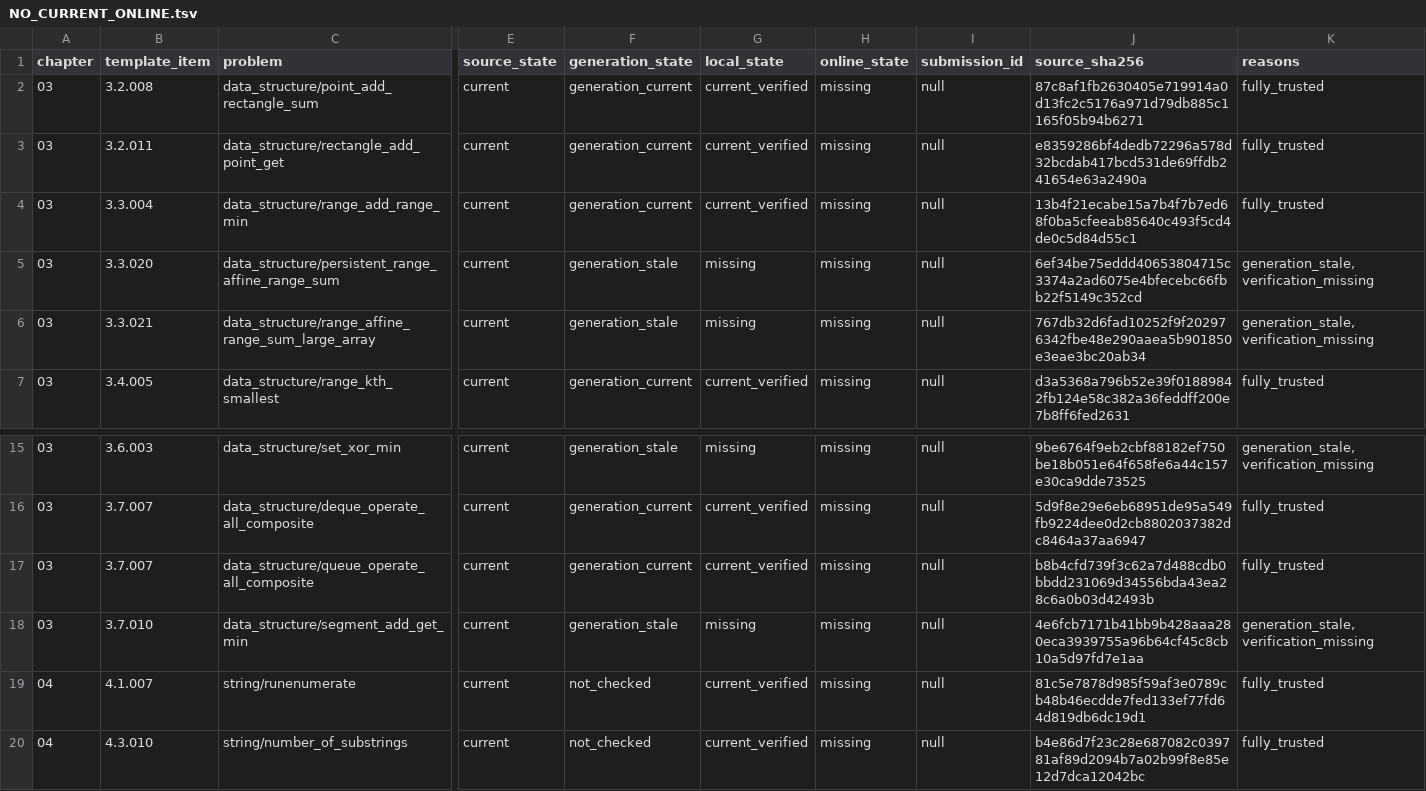
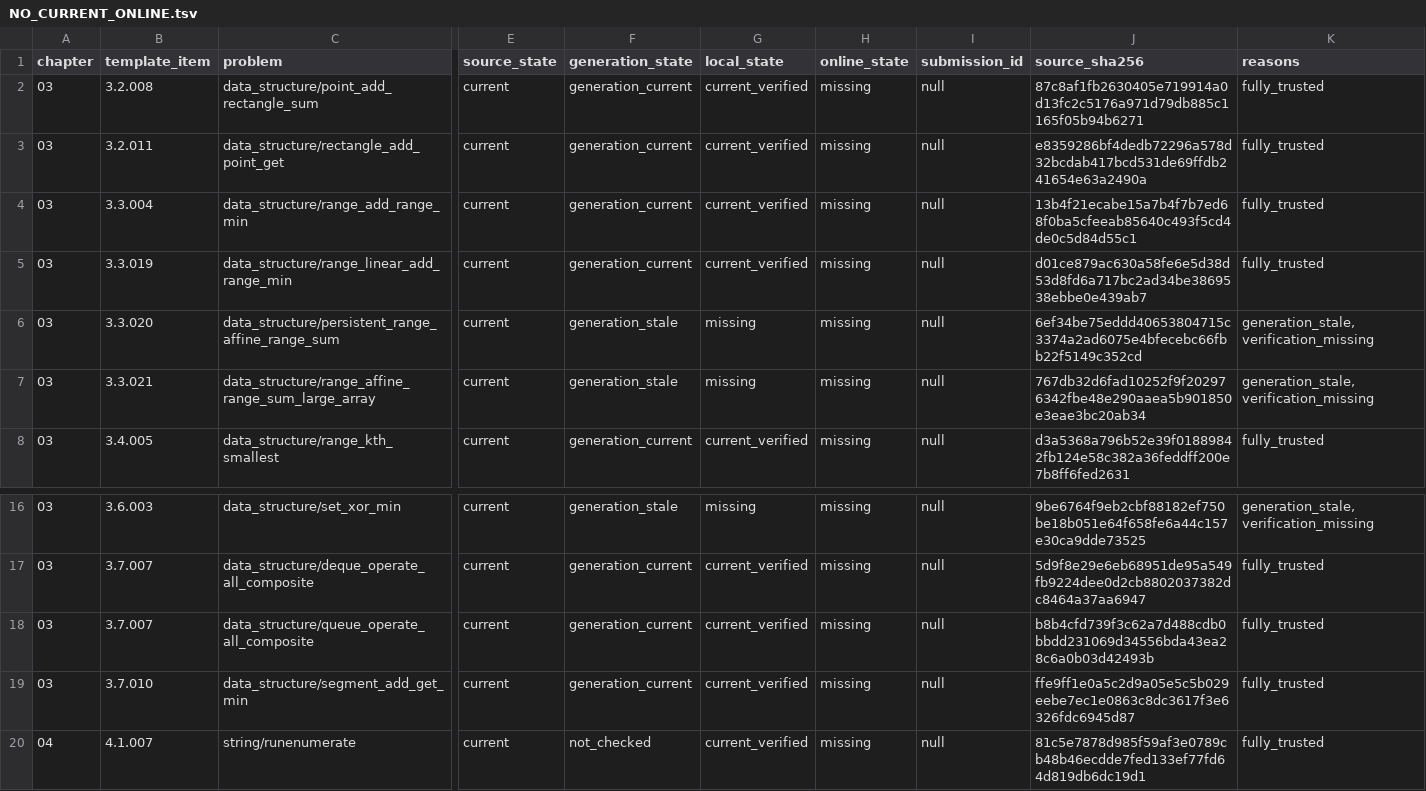
Before and after one commit to husqqq/hushuqi-algorithm-template, a TSV file: library-checker-template-solutions/不可完全置信清单/NO_CURRENT_ONLINE.tsv, drawn as a sheet; only a part is shown, gaps mark what is left out; the shorter side is filled out with more unchanged rows; addresses are those after the commit; rows hold the shown columns only; the diff names each change by its address in the sheet, - before the commit and + after, or states it on an @@ line.

```diff
--- a/library-checker-template-solutions/不可完全置信清单/NO_CURRENT_ONLINE.tsv
+++ b/library-checker-template-solutions/不可完全置信清单/NO_CURRENT_ONLINE.tsv
+row 5: 03 | 3.3.019 | data_structure/range_linear_add_range_min | current | generation_current | current_verified | missing | null | d01ce879ac630a58fe6e5d38d53d8fd6a717bc2ad34be3869538ebbe0e439ab7 | fully_trusted
-F19 (generation_state): generation_stale
+F19 (generation_state): generation_current
-G19 (local_state): missing
+G19 (local_state): current_verified
-J19 (source_sha256): 4e6fcb7171b41bb9b428aaa280eca3939755a96b64cf45c8cb10a5d97fd7e1aa
+J19 (source_sha256): ffe9ff1e0a5c2d9a05e5c5b029eebe7ec1e0863c8dc3617f3e6326fdc6945d87
-K19 (reasons): generation_stale,verification_missing
+K19 (reasons): fully_trusted
```
Also changed, not shown: library-checker-template-solutions/不可完全置信清单/ALL.tsv, 14 other files.
